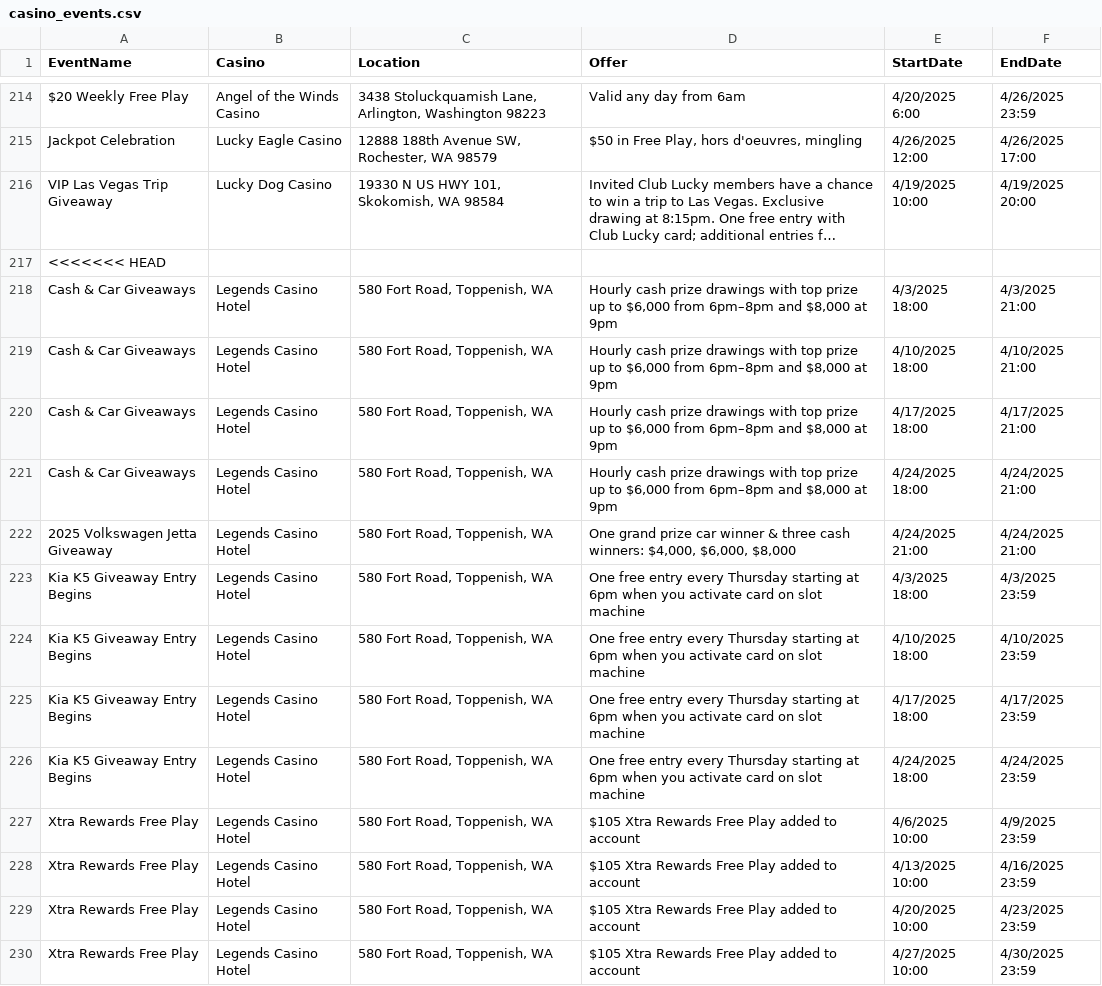
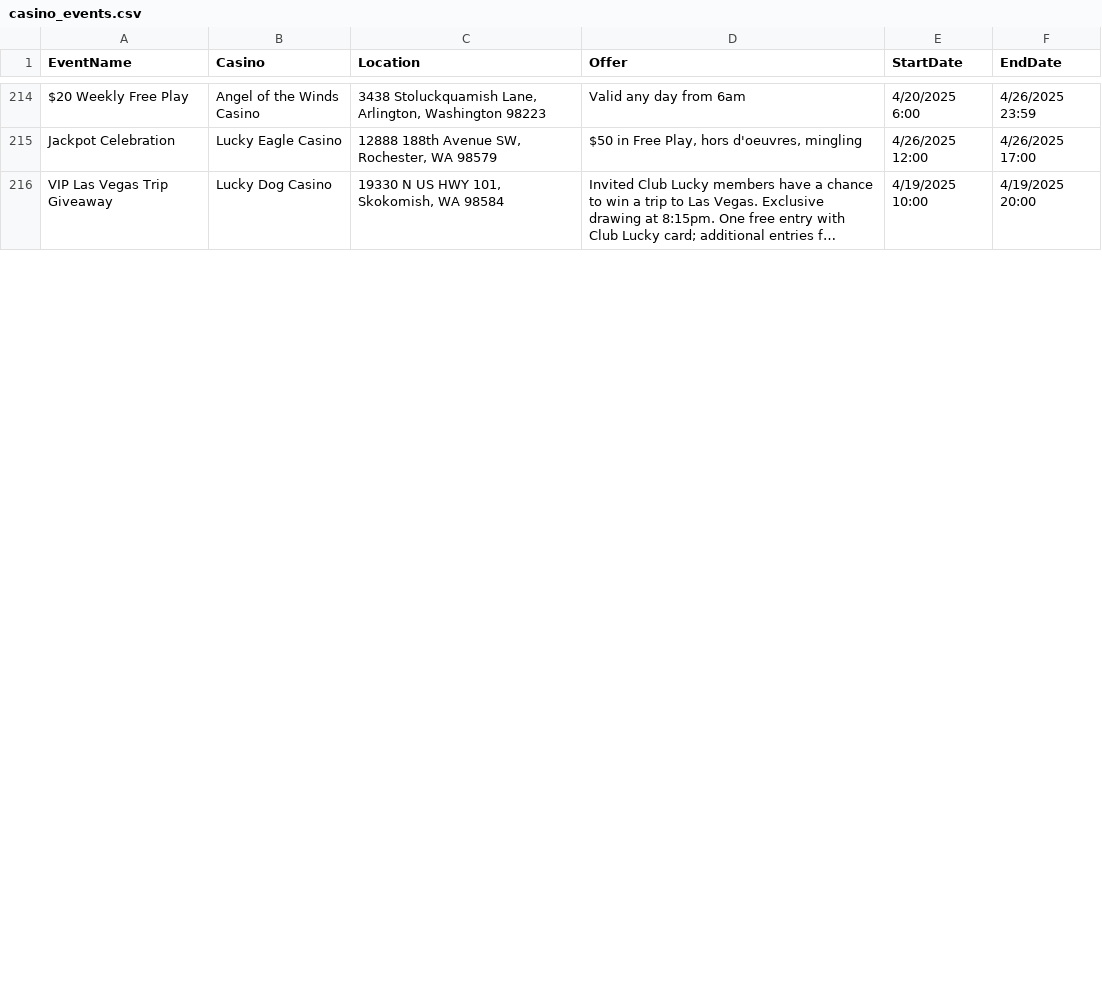
Before and after one commit to waor1990/casino-calendar, a CSV file: casino_events.csv, drawn as a sheet; only a part is shown, gaps mark what is left out; long unchanged cells end in …; the diff covers the shown part only; the diff names each change by its address in the sheet, - before the commit and + after, or states it on an @@ line.

```diff
--- a/casino_events.csv
+++ b/casino_events.csv
-row 217: <<<<<<< HEAD
-row 218: Cash & Car Giveaways | Legends Casino Hotel | 580 Fort Road, Toppenish, WA | Hourly cash prize drawings with top prize up to $6,000 from 6pm–8pm and $8,000 at 9pm | 4/3/2025 18:00 | 4/3/2025 21:00
-row 219: Cash & Car Giveaways | Legends Casino Hotel | 580 Fort Road, Toppenish, WA | Hourly cash prize drawings with top prize up to $6,000 from 6pm–8pm and $8,000 at 9pm | 4/10/2025 18:00 | 4/10/2025 21:00
-row 220: Cash & Car Giveaways | Legends Casino Hotel | 580 Fort Road, Toppenish, WA | Hourly cash prize drawings with top prize up to $6,000 from 6pm–8pm and $8,000 at 9pm | 4/17/2025 18:00 | 4/17/2025 21:00
-row 221: Cash & Car Giveaways | Legends Casino Hotel | 580 Fort Road, Toppenish, WA | Hourly cash prize drawings with top prize up to $6,000 from 6pm–8pm and $8,000 at 9pm | 4/24/2025 18:00 | 4/24/2025 21:00
-row 222: 2025 Volkswagen Jetta Giveaway | Legends Casino Hotel | 580 Fort Road, Toppenish, WA | One grand prize car winner & three cash winners: $4,000, $6,000, $8,000 | 4/24/2025 21:00 | 4/24/2025 21:00
-row 223: Kia K5 Giveaway Entry Begins | Legends Casino Hotel | 580 Fort Road, Toppenish, WA | One free entry every Thursday starting at 6pm when you activate card on slot machine | 4/3/2025 18:00 | 4/3/2025 23:59
-row 224: Kia K5 Giveaway Entry Begins | Legends Casino Hotel | 580 Fort Road, Toppenish, WA | One free entry every Thursday starting at 6pm when you activate card on slot machine | 4/10/2025 18:00 | 4/10/2025 23:59
-row 225: Kia K5 Giveaway Entry Begins | Legends Casino Hotel | 580 Fort Road, Toppenish, WA | One free entry every Thursday starting at 6pm when you activate card on slot machine | 4/17/2025 18:00 | 4/17/2025 23:59
-row 226: Kia K5 Giveaway Entry Begins | Legends Casino Hotel | 580 Fort Road, Toppenish, WA | One free entry every Thursday starting at 6pm when you activate card on slot machine | 4/24/2025 18:00 | 4/24/2025 23:59
-row 227: Xtra Rewards Free Play | Legends Casino Hotel | 580 Fort Road, Toppenish, WA | $105 Xtra Rewards Free Play added to account | 4/6/2025 10:00 | 4/9/2025 23:59
-row 228: Xtra Rewards Free Play | Legends Casino Hotel | 580 Fort Road, Toppenish, WA | $105 Xtra Rewards Free Play added to account | 4/13/2025 10:00 | 4/16/2025 23:59
-row 229: Xtra Rewards Free Play | Legends Casino Hotel | 580 Fort Road, Toppenish, WA | $105 Xtra Rewards Free Play added to account | 4/20/2025 10:00 | 4/23/2025 23:59
-row 230: Xtra Rewards Free Play | Legends Casino Hotel | 580 Fort Road, Toppenish, WA | $105 Xtra Rewards Free Play added to account | 4/27/2025 10:00 | 4/30/2025 23:59
```
Also changed, not shown: 6 removed rows and 11 edited cells elsewhere in this file, 1 other file.
